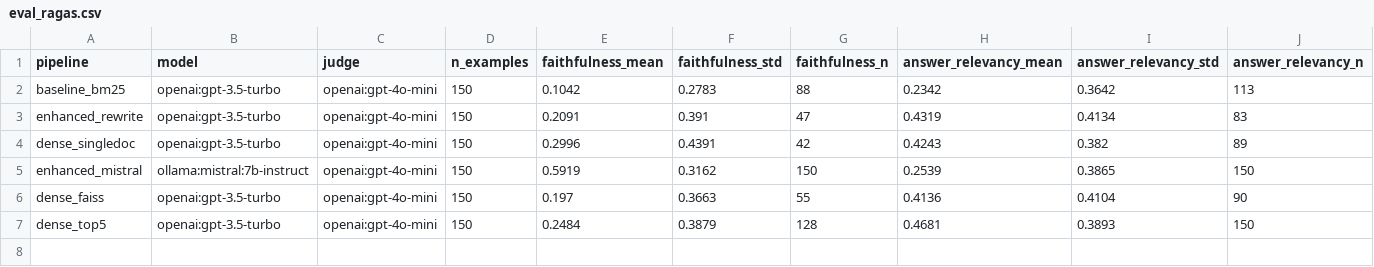
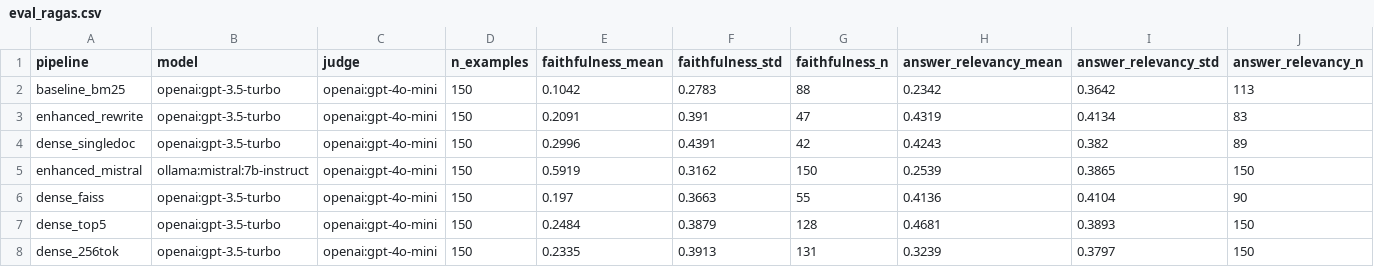
Before and after one commit to bshind87/finrag-hallucination, a CSV file: results/eval_ragas.csv, drawn as a sheet; only a part is shown; rows hold the shown columns only; the diff names each change by its address in the sheet, - before the commit and + after, or states it on an @@ line.

Commit message:
T16: chunk-size ablation (256 vs 512) + elaborated pipeline headers
Chunk-size ablation (closes the proposal's 256-vs-512 hyperparameter):
- add a reproducible `fixed_256` chunk strategy (preprocess.py generalized to any
  fixed_* size; pipeline_dense.py accepts it) — the 512 artifacts are untouched.
- run Dense at 256-tok/top-3 (GPT-3.5) and score with the GPT-4o-mini judge.
- scripts/build_chunk_table.py -> results/chunk_size_results.md.
- Finding: 512 > 256 on retrieval recall (64 vs 59%), coverage (82 vs 70/150), answer
  relevancy, context precision, F1 and numeric-EM; 256's only edge is a slightly higher
  faithfulness (it commits less to a tighter context). Justifies the 512 choice.

Docs (per code-style preference): give every src/pipeline_*.py an elaborated, structured
header (OVERVIEW / ROLE-RQ / PIPELINE FLOW / INPUTS-OUTPUTS / RUN). Code bodies unchanged.

```diff
--- a/results/eval_ragas.csv
+++ b/results/eval_ragas.csv
+row 8: dense_256tok | openai:gpt-3.5-turbo | openai:gpt-4o-mini | 150 | 0.2335 | 0.3913 | 131 | 0.3239 | 0.3797 | 150
```
Also changed, not shown: results/eval_qa_metrics.csv, 7 other files.
